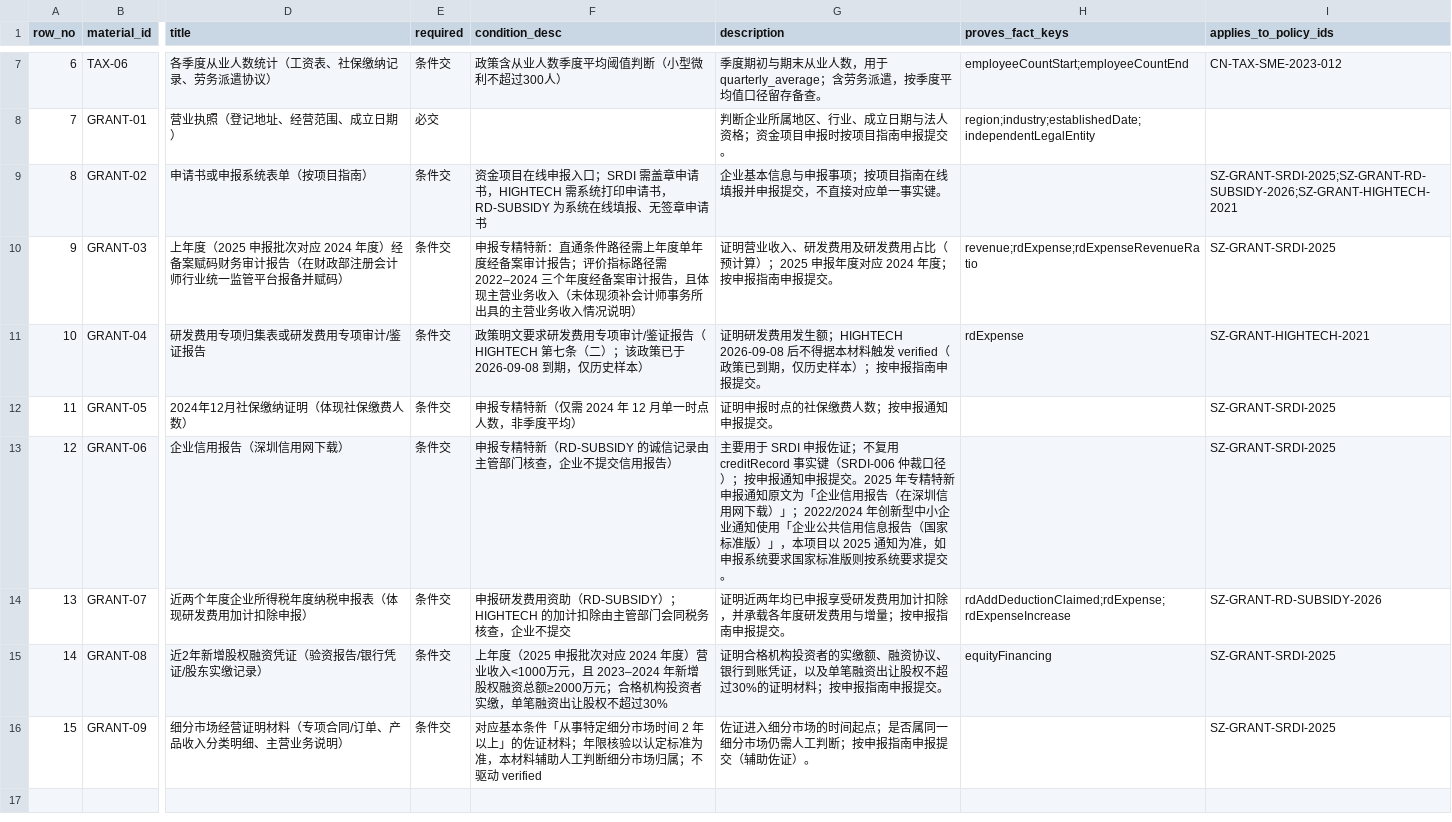
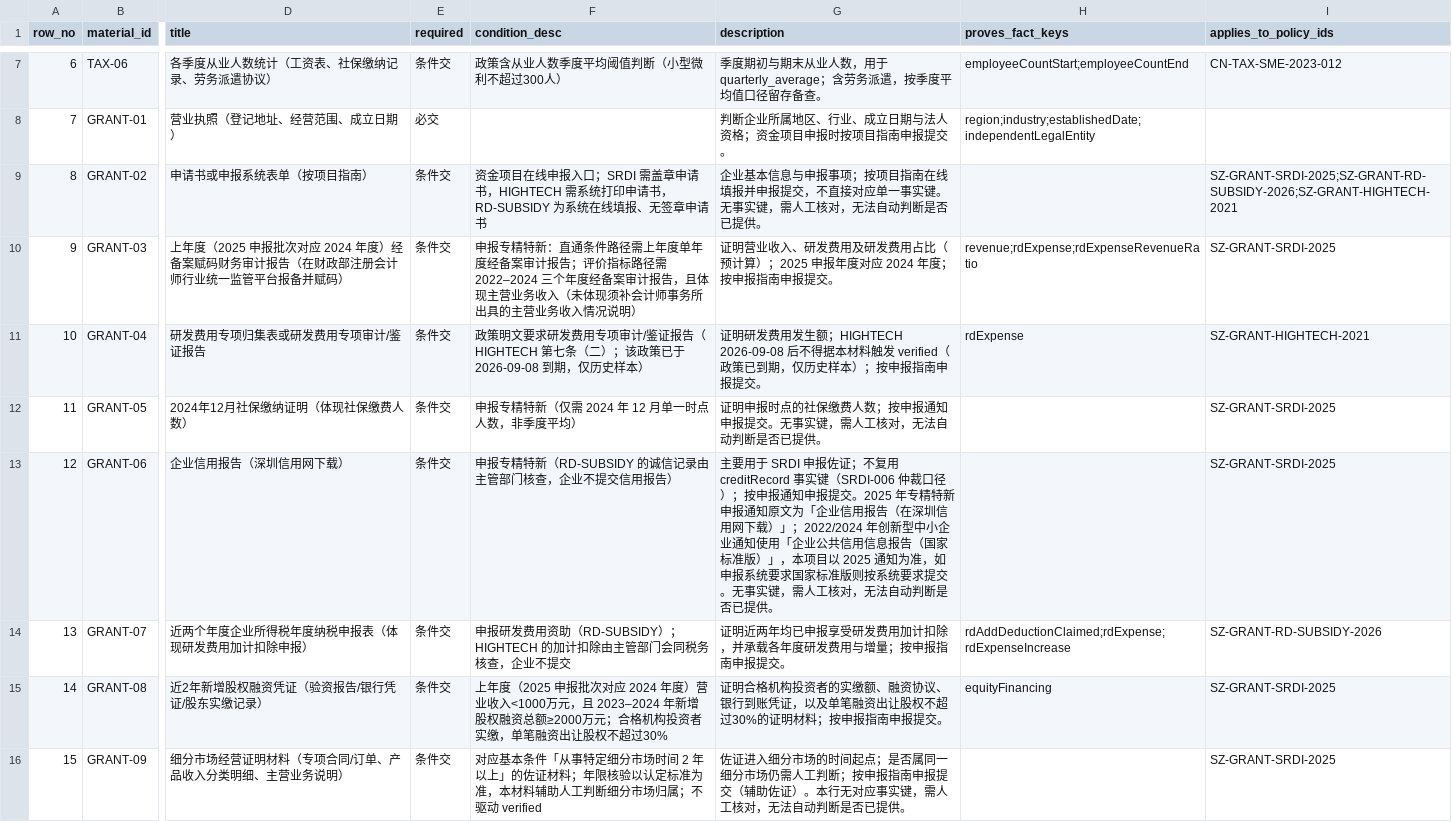
Before and after one commit to sgase233/huice, a CSV file: data/evaluation/material_review_sheet.csv, drawn as a sheet; only a part is shown, gaps mark what is left out; the diff names each change by its address in the sheet, - before the commit and + after, or states it on an @@ line.

Commit message:
数据/文档：无事实键材料补人工核对文案并同步复核表
- material_requirements.csv：GRANT-02/05/06/09 description 补「需人工核对，无法自动判断是否已提供」
- material_review_sheet.csv 同步 description
- devlog 记录

```diff
--- a/data/evaluation/material_review_sheet.csv
+++ b/data/evaluation/material_review_sheet.csv
-G9 (description): …事实键。
+G9 (description): …事实键。无事实键，需人工核对，无法自动判断是否已提供。
-G12 (description): 证明申报时点的社保缴费人数；按申报通知申报提交。
+G12 (description): 证明申报时点的社保缴费人数；按申报通知申报提交。无事实键，需人工核对，无法自动判断是否已提供。
-G13 (description): …求提交。
+G13 (description): …求提交。无事实键，需人工核对，无法自动判断是否已提供。
-G16 (description): …佐证）。
+G16 (description): …佐证）。本行无对应事实键，需人工核对，无法自动判断是否已提供。
```
Also changed, not shown: data/policies/material_requirements.csv, 1 other file.
